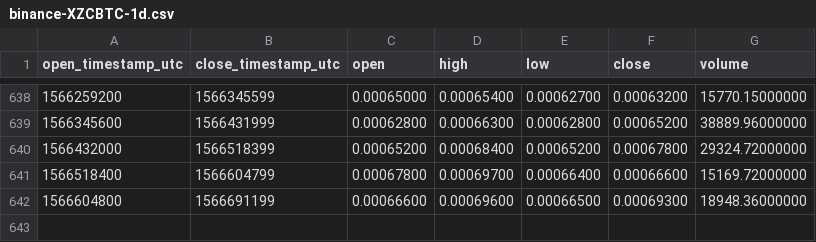
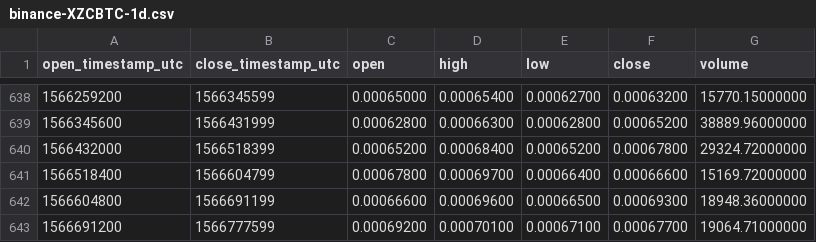
Before and after one commit to cryptobigbro/binance-XZCBTC, a CSV file: binance-XZCBTC-1d.csv, drawn as a sheet; only a part is shown, gaps mark what is left out.

Commit message:
Update OHLCV data.

```diff
--- a/binance-XZCBTC-1d.csv
+++ b/binance-XZCBTC-1d.csv
@@ -642 +642,2 @@ open_timestamp_utc,close_timestamp_utc,open,high,low,close,volume
 1566604800,1566691199,0.00066600,0.00069600,0.00066500,0.00069300,18948.36000000
+1566691200,1566777599,0.00069200,0.00070100,0.00067100,0.00067700,19064.71000000
```
Also changed, not shown: 1 other file.
